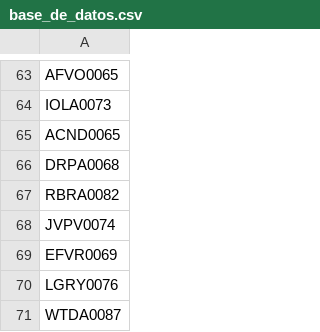
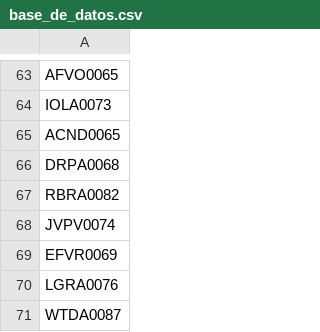
Before and after one commit to AdminC3A/QRElemento-Acceso, a CSV file: data/base_de_datos.csv, drawn as a sheet; only a part is shown, gaps mark what is left out.

Commit message:
Update base_de_datos.csv

```diff
--- a/data/base_de_datos.csv
+++ b/data/base_de_datos.csv
@@ -69,3 +69,3 @@ JVPV0074
 EFVR0069
-LGRY0076
+LGRA0076
 WTDA0087
```
